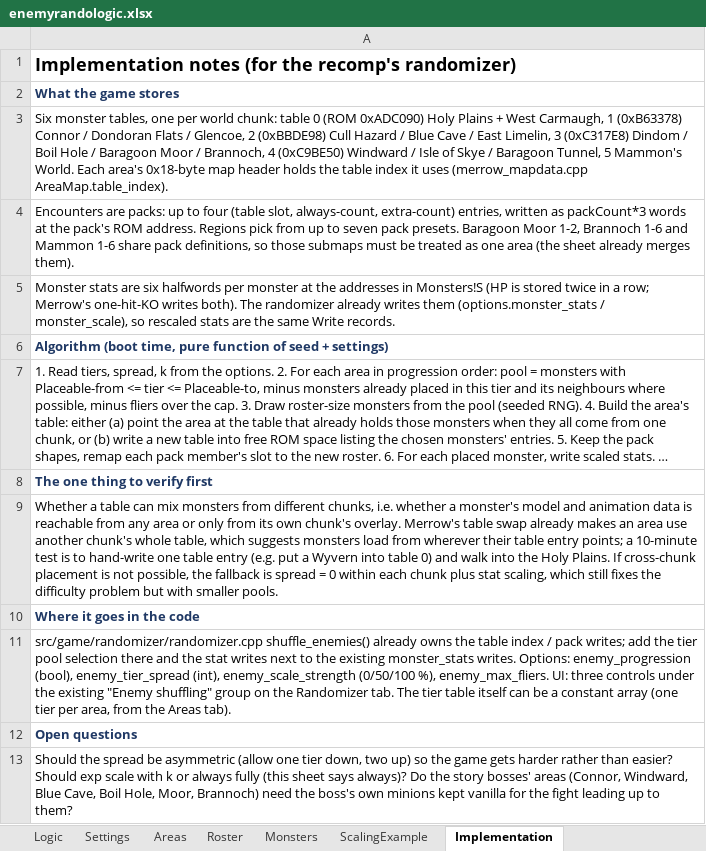
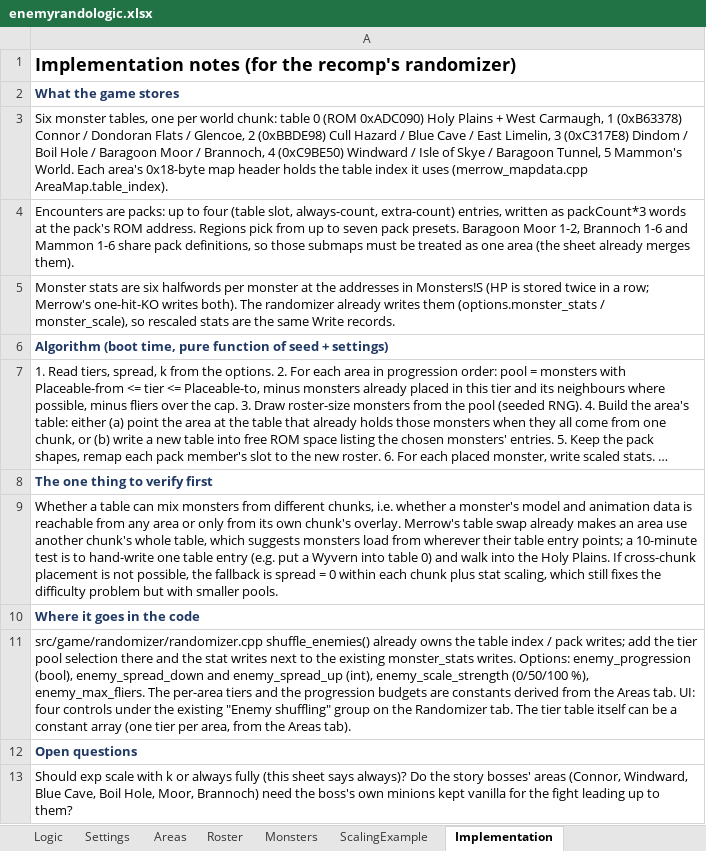
Before and after one commit to FuzzynessUK/Quest64-Recomp, an Excel workbook: DOCS/enemyrandologic.xlsx, sheet Implementation, drawn as a sheet; long unchanged cells end in …; values as stored, in another font and other column widths than the file's, no borders; the diff names each change by its address in the sheet, - before the commit and + after, or states it on an @@ line.

```diff
--- a/DOCS/enemyrandologic.xlsx (sheet Implementation)
+++ b/DOCS/enemyrandologic.xlsx (sheet Implementation)
-A11: …enemy_progression (bool), enemy_tier_spread (int), enemy_scale_strength (0/50/100 %), enemy_max_fliers. UI: three controls under…
+A11: …enemy_progression (bool), enemy_spread_down and enemy_spread_up (int), enemy_scale_strength (0/50/100 %), enemy_max_fliers. The per-area tiers and the progression budgets are constants derived from the Areas tab. UI: four controls under…
-A13: Should the spread be asymmetric (allow one tier down, two up) so the game gets harder rather than easier? Should exp scale…
+A13: Should exp scale…
```
Also changed, not shown: sheet Monsters, sheet ScalingExample, sheet Areas, sheet Settings, sheet Logic, 1 other file.
